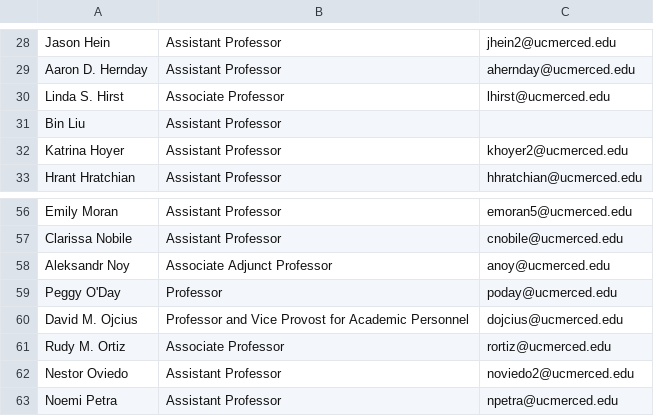
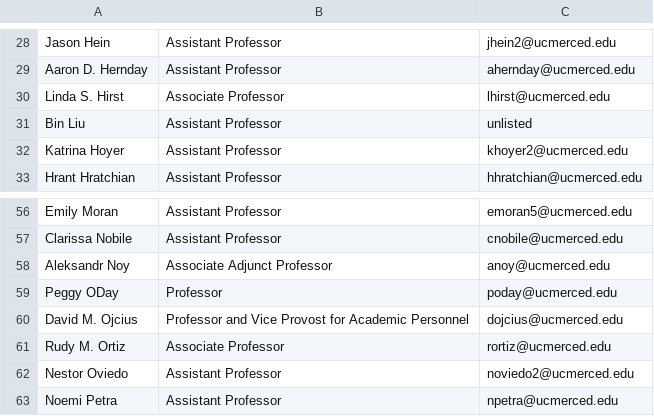
Before and after one commit to NGustafson/DatabasesProject, a CSV file: csvDocs/NATSCI.csv, drawn as a sheet; only a part is shown, gaps mark what is left out; the diff names each change by its address in the sheet, - before the commit and + after, or states it on an @@ line.

```diff
--- a/csvDocs/NATSCI.csv
+++ b/csvDocs/NATSCI.csv
-C31: (empty)
+C31: unlisted
-A59: Peggy O'Day
+A59: Peggy ODay
```
Also changed, not shown: csvDocs/CourseData.csv, csvDocs/ENGR.csv, 7 other files.
